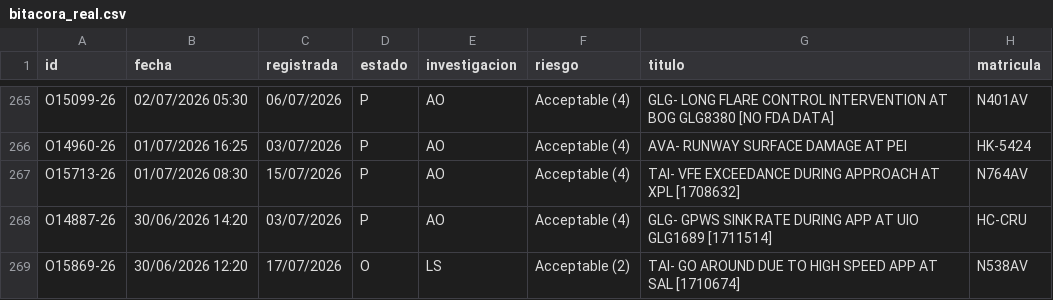
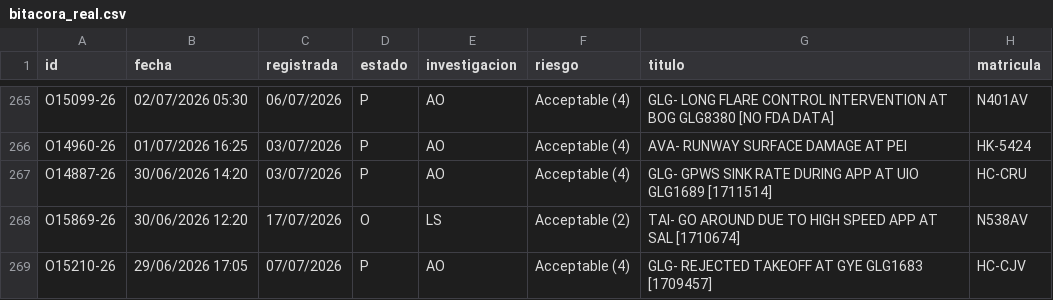
Before and after one commit to luibernip/segops, a CSV file: bitacora_real.csv, drawn as a sheet; only a part is shown, gaps mark what is left out; the shorter side is filled out with more unchanged rows; the diff names each change by its address in the sheet, - before the commit and + after, or states it on an @@ line.

```diff
--- a/bitacora_real.csv
+++ b/bitacora_real.csv
-row 267: O15713-26 | 01/07/2026 08:30 | 15/07/2026 | P | AO | Acceptable (4) | TAI- VFE EXCEEDANCE DURING APPROACH AT XPL [1708632] | N764AV
```
Also changed, not shown: 1 other file.
